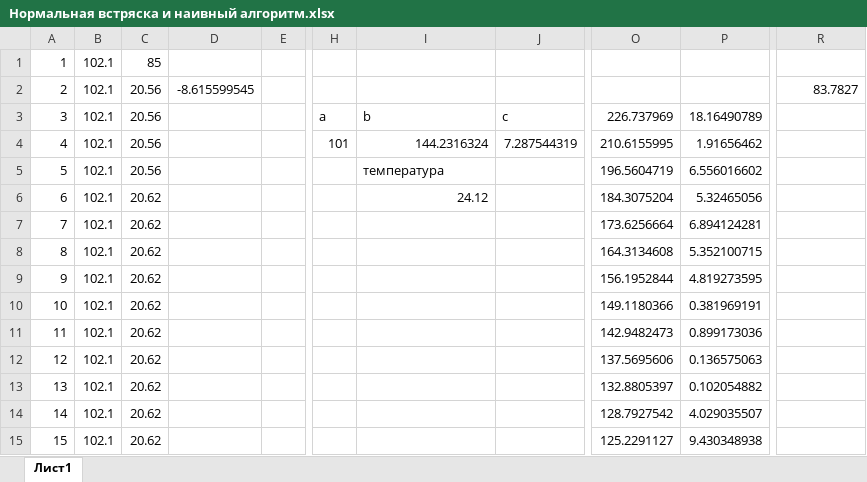
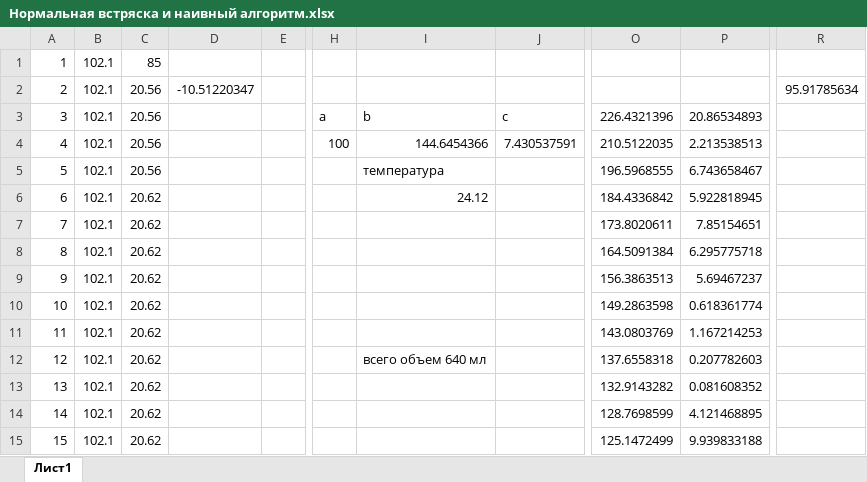
Before and after one commit to Hacker1337/-, an Excel workbook: Нормальная встряска и наивный алгоритм.xlsx, sheet Лист1, drawn as a sheet; only a part is shown, gaps mark what is left out; values as stored, in another font and other column widths than the file's, no borders; charts and pictures not drawn; the diff covers the shown part only; the diff names each change by its address in the sheet, - before the commit and + after, or states it on an @@ line.

```diff
--- a/Нормальная встряска и наивный алгоритм.xlsx (sheet Лист1)
+++ b/Нормальная встряска и наивный алгоритм.xlsx (sheet Лист1)
-D2: -8.615599545
+D2: -10.51220347
-R2: 83.7827
+R2: 95.91785634
-O3: 226.737969
+O3: 226.4321396
-P3: 18.16490789
+P3: 20.86534893
-H4: 101
+H4: 100
-I4: 144.2316324
+I4: 144.6454366
-J4: 7.287544319
+J4: 7.430537591
-O4: 210.6155995
+O4: 210.5122035
-P4: 1.91656462
+P4: 2.213538513
-O5: 196.5604719
+O5: 196.5968555
-P5: 6.556016602
+P5: 6.743658467
-O6: 184.3075204
+O6: 184.4336842
-P6: 5.32465056
+P6: 5.922818945
-O7: 173.6256664
+O7: 173.8020611
-P7: 6.894124281
+P7: 7.85154651
-O8: 164.3134608
+O8: 164.5091384
-P8: 5.352100715
+P8: 6.295775718
-O9: 156.1952844
+O9: 156.3863513
-P9: 4.819273595
+P9: 5.69467237
-O10: 149.1180366
+O10: 149.2863598
-P10: 0.381969191
+P10: 0.618361774
-O11: 142.9482473
+O11: 143.0803769
-P11: 0.899173036
+P11: 1.167214253
-I12: (empty)
+I12: всего объем 640 мл
-O12: 137.5695606
+O12: 137.6558318
-P12: 0.136575063
+P12: 0.207782603
-O13: 132.8805397
+O13: 132.9143282
-P13: 0.102054882
+P13: 0.081608352
-O14: 128.7927542
+O14: 128.7698599
-P14: 4.029035507
+P14: 4.121468895
-O15: 125.2291127
+O15: 125.1472499
-P15: 9.430348938
+P15: 9.939833188
```
Also changed, not shown: 8 edited cells elsewhere in this sheet, charts or pictures, 17 other files.
